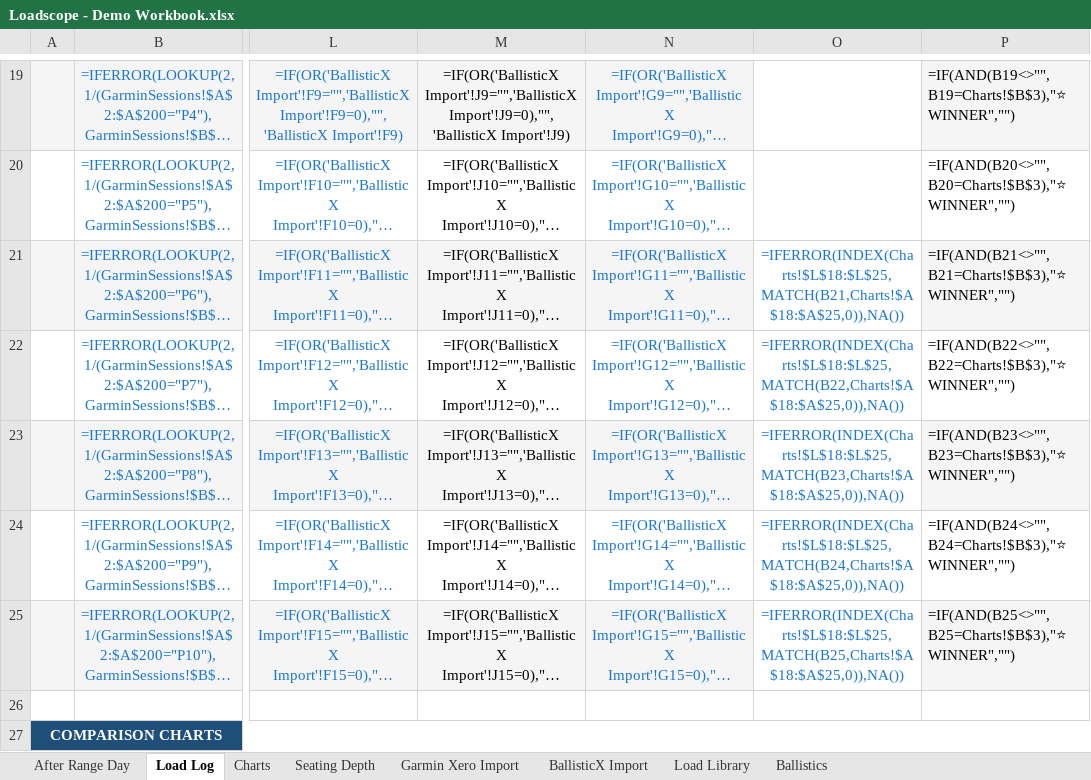
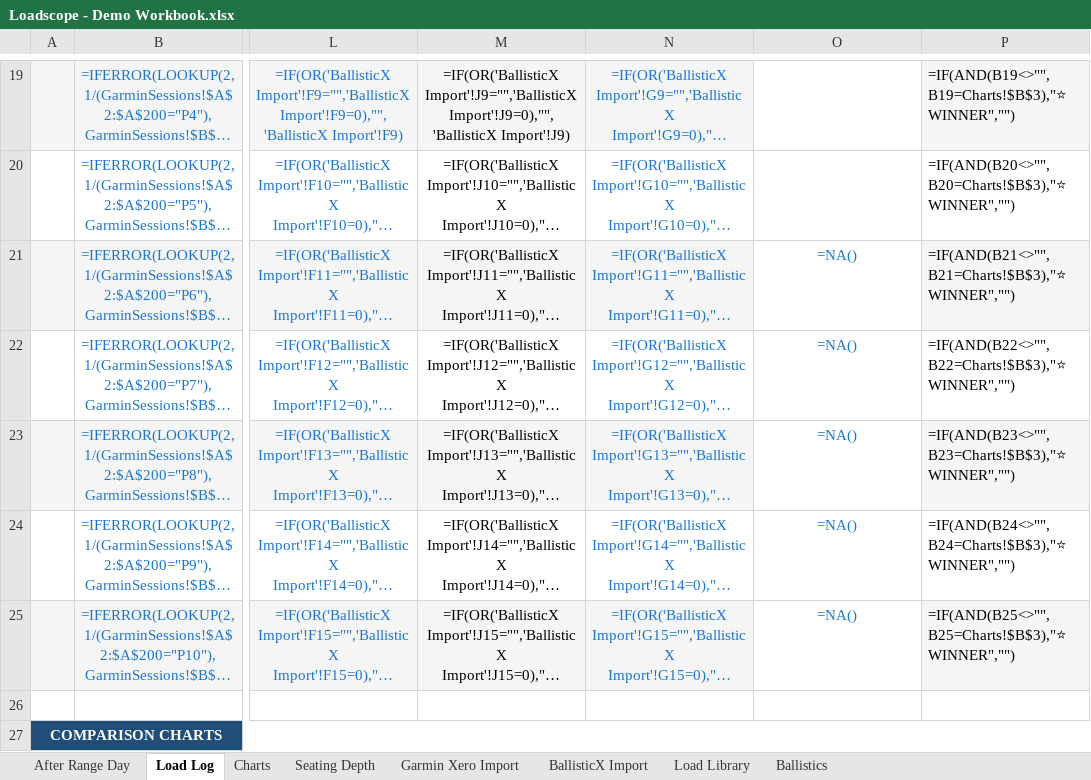
Before and after one commit to chadheidt/coldbore, an Excel workbook: app/resources/Loadscope - Demo Workbook.xlsx, sheet Load Log, drawn as a sheet; only a part is shown, gaps mark what is left out; long unchanged cells end in …; values as stored, in another font and other column widths than the file's, no borders; formulas without a stored value are shown as written; charts and pictures and conditional formats not drawn; the diff names each change by its address in the sheet, - before the commit and + after, or states it on an @@ line.

```diff
--- a/app/resources/Loadscope - Demo Workbook.xlsx (sheet Load Log)
+++ b/app/resources/Loadscope - Demo Workbook.xlsx (sheet Load Log)
-O21: =IFERROR(INDEX(Charts!$L$18:$L$25,MATCH(B21,Charts!$A$18:$A$25,0)),NA())
+O21: =NA()
-O22: =IFERROR(INDEX(Charts!$L$18:$L$25,MATCH(B22,Charts!$A$18:$A$25,0)),NA())
+O22: =NA()
-O23: =IFERROR(INDEX(Charts!$L$18:$L$25,MATCH(B23,Charts!$A$18:$A$25,0)),NA())
+O23: =NA()
-O24: =IFERROR(INDEX(Charts!$L$18:$L$25,MATCH(B24,Charts!$A$18:$A$25,0)),NA())
+O24: =NA()
-O25: =IFERROR(INDEX(Charts!$L$18:$L$25,MATCH(B25,Charts!$A$18:$A$25,0)),NA())
+O25: =NA()
```
Also changed, not shown: sheet Seating Depth, sheet Charts, 2 other files.
